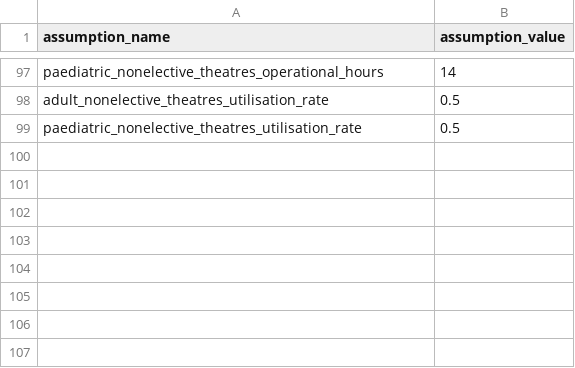
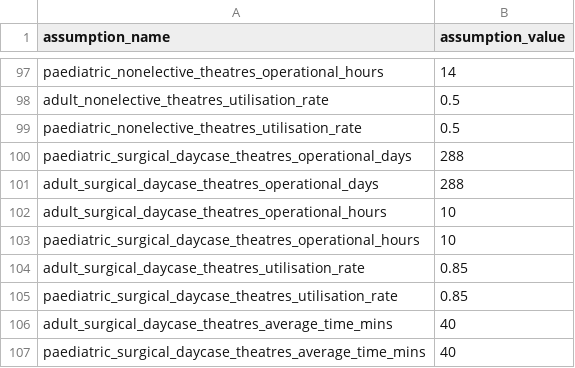
Before and after one commit to The-Strategy-Unit/nhp_capacity_conversion_logic, a CSV file: data/reference/default_assumptions.csv, drawn as a sheet; only a part is shown, gaps mark what is left out; the diff names each change by its address in the sheet, - before the commit and + after, or states it on an @@ line.

Commit message:
add calculation of daycase theatres

```diff
--- a/data/reference/default_assumptions.csv
+++ b/data/reference/default_assumptions.csv
+row 100: paediatric_surgical_daycase_theatres_operational_days | 288
+row 101: adult_surgical_daycase_theatres_operational_days | 288
+row 102: adult_surgical_daycase_theatres_operational_hours | 10
+row 103: paediatric_surgical_daycase_theatres_operational_hours | 10
+row 104: adult_surgical_daycase_theatres_utilisation_rate | 0.85
+row 105: paediatric_surgical_daycase_theatres_utilisation_rate | 0.85
+row 106: adult_surgical_daycase_theatres_average_time_mins | 40
+row 107: paediatric_surgical_daycase_theatres_average_time_mins | 40
```
Also changed, not shown: 1 other file.
